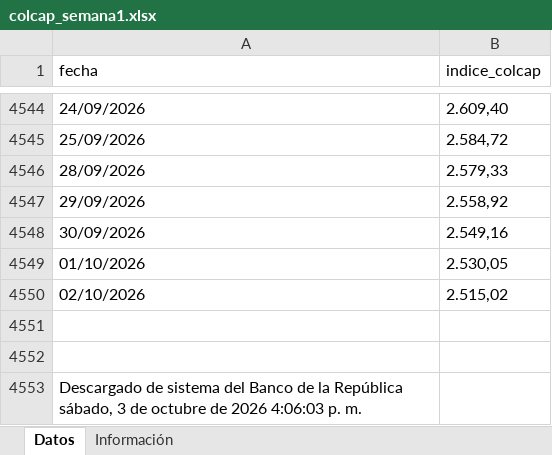
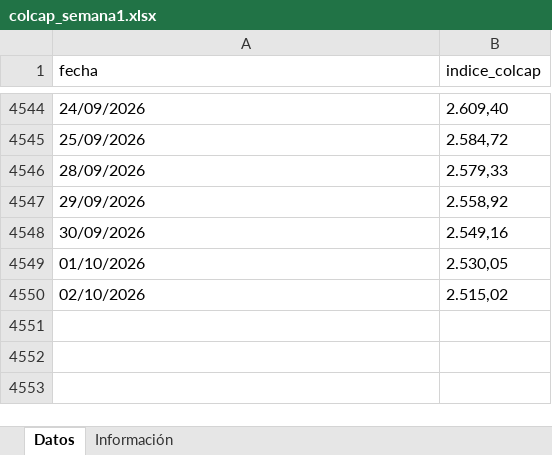
Before and after one commit to JohanAv1018/Proyecto-Series-de-Tiempo-2026-1, an Excel workbook: Semana_1/colcap_semana1.xlsx, sheet Datos, drawn as a sheet; only a part is shown, gaps mark what is left out; values as stored, in another font and other column widths than the file's, no borders; the diff names each change by its address in the sheet, - before the commit and + after, or states it on an @@ line.

Commit message:
Data set para cargar

```diff
--- a/Semana_1/colcap_semana1.xlsx (sheet Datos)
+++ b/Semana_1/colcap_semana1.xlsx (sheet Datos)
-row 4551: (empty)
-row 4552: (empty)
-row 4553: Descargado de sistema del Banco de la República sábado, 3 de octubre de 2026 4:06:03 p. m.
```
